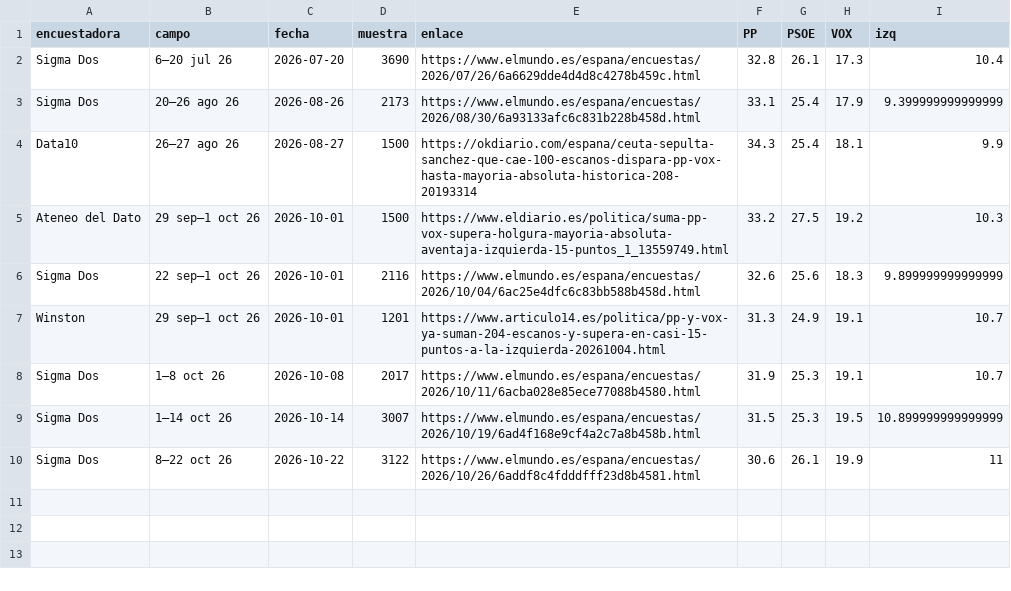
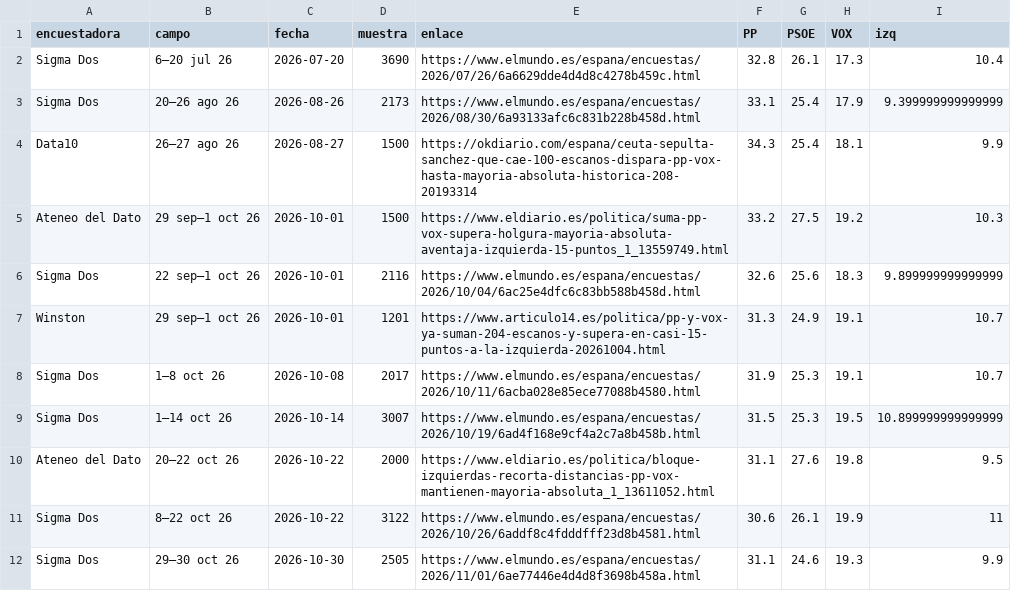
Before and after one commit to joscani/blog_quarto, a CSV file: 2026/10/encuestas_meta_agregadas.csv, drawn as a sheet.

```diff
--- a/2026/10/encuestas_meta_agregadas.csv
+++ b/2026/10/encuestas_meta_agregadas.csv
@@ -9,2 +9,4 @@ Sigma Dos,1–8 oct 26,2026-10-08,2017,https://www.elmundo.es/espana/encuestas/2
 Sigma Dos,1–14 oct 26,2026-10-14,3007,https://www.elmundo.es/espana/encuestas/2026/10/19/6ad4f168e9cf4a2c7a8b458b.html,31.5,25.3,19.5,10.899999999999999
+Ateneo del Dato,20–22 oct 26,2026-10-22,2000,https://www.eldiario.es/politica/bloque-izquierdas-recorta-distancias-pp-vox-mantienen-mayoria-absoluta_1_13611052.html,31.1,27.6,19.8,9.5
 Sigma Dos,8–22 oct 26,2026-10-22,3122,https://www.elmundo.es/espana/encuestas/2026/10/26/6addf8c4fdddfff23d8b4581.html,30.6,26.1,19.9,11
+Sigma Dos,29–30 oct 26,2026-10-30,2505,https://www.elmundo.es/espana/encuestas/2026/11/01/6ae77446e4d4d8f3698b458a.html,31.1,24.6,19.3,9.9
```
Also changed, not shown: 2026/10/encuestas_meta_bloque.csv, encuestas_con_partidos_regionales.csv, 40 other files.
